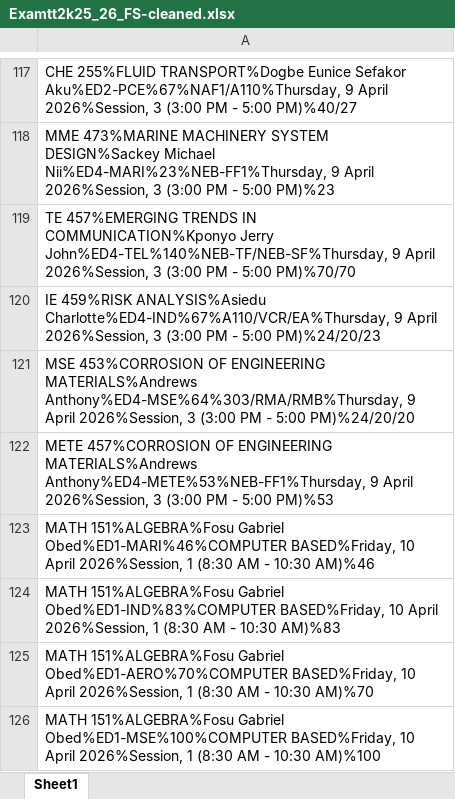
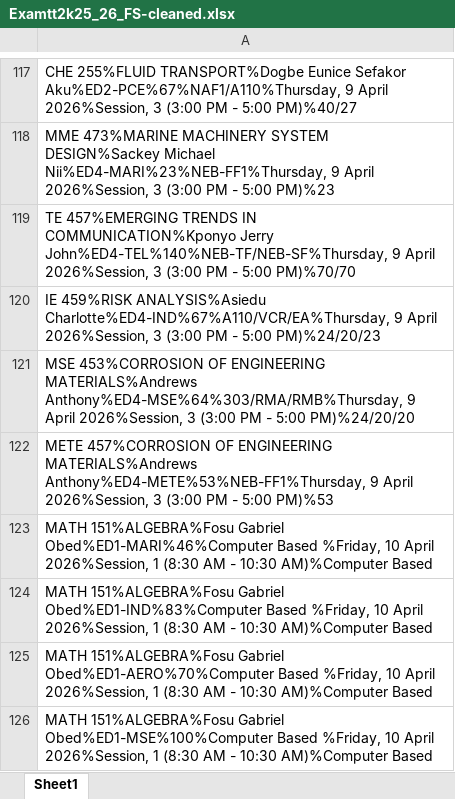
Before and after one commit to HerbertNtim/invigilation-automation, an Excel workbook: src/outputs/Examtt2k25_26_FS-cleaned.xlsx, sheet Sheet1, drawn as a sheet; only a part is shown, gaps mark what is left out; values as stored, in another font and other column widths than the file's, no borders; the diff covers the shown part only; the diff names each change by its address in the sheet, - before the commit and + after, or states it on an @@ line.

```diff
--- a/src/outputs/Examtt2k25_26_FS-cleaned.xlsx (sheet Sheet1)
+++ b/src/outputs/Examtt2k25_26_FS-cleaned.xlsx (sheet Sheet1)
-A123: …151%ALGEBRA%Fosu Gabriel Obed%ED1-MARI%46%COMPUTER BASED%Friday, 10 April 2026%Session, 1 (8:30 AM - 10:30 AM)%46
+A123: …151%ALGEBRA%Fosu Gabriel Obed%ED1-MARI%46%Computer Based %Friday, 10 April 2026%Session, 1 (8:30 AM - 10:30 AM)%Computer Based
-A124: …151%ALGEBRA%Fosu Gabriel Obed%ED1-IND%83%COMPUTER BASED%Friday, 10 April 2026%Session, 1 (8:30 AM - 10:30 AM)%83
+A124: …151%ALGEBRA%Fosu Gabriel Obed%ED1-IND%83%Computer Based %Friday, 10 April 2026%Session, 1 (8:30 AM - 10:30 AM)%Computer Based
-A125: …151%ALGEBRA%Fosu Gabriel Obed%ED1-AERO%70%COMPUTER BASED%Friday, 10 April 2026%Session, 1 (8:30 AM - 10:30 AM)%70
+A125: …151%ALGEBRA%Fosu Gabriel Obed%ED1-AERO%70%Computer Based %Friday, 10 April 2026%Session, 1 (8:30 AM - 10:30 AM)%Computer Based
-A126: …151%ALGEBRA%Fosu Gabriel Obed%ED1-MSE%100%COMPUTER BASED%Friday, 10 April 2026%Session, 1 (8:30 AM - 10:30 AM)%100
+A126: …151%ALGEBRA%Fosu Gabriel Obed%ED1-MSE%100%Computer Based %Friday, 10 April 2026%Session, 1 (8:30 AM - 10:30 AM)%Computer Based
```
Also changed, not shown: 55 edited cells elsewhere in this sheet, src/outputs/ta_schedule-final.xlsx, src/timetables/Examtt2k25_26_FS.xlsx, 7 other files.
